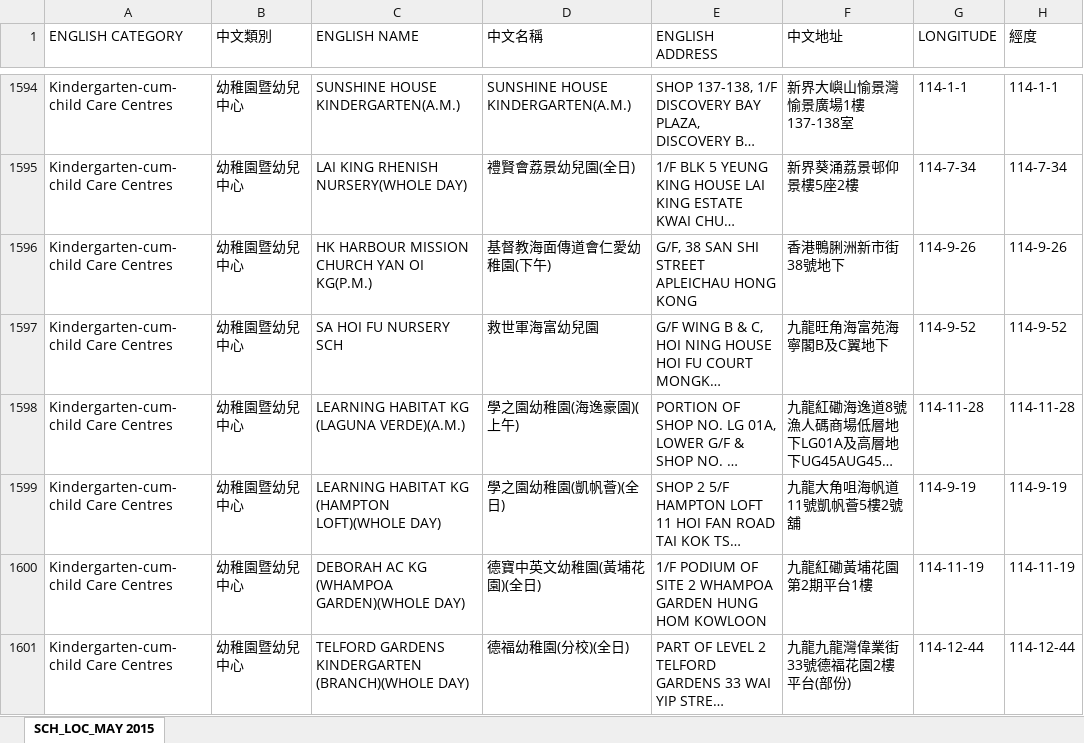
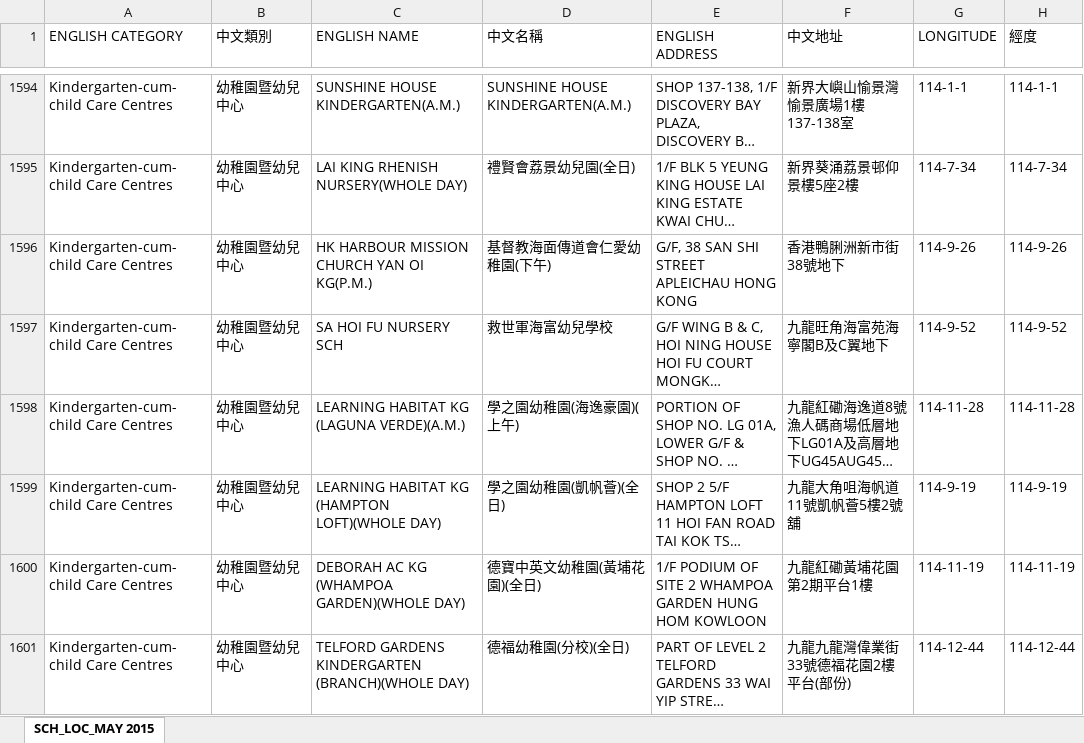
Before and after one commit to blazemonkey/HongKongSchools, an Excel workbook: HongKongSchools.DataParser/Data/SCH_LOC_EDB.xlsx, sheet SCH_LOC_MAY 2015, drawn as a sheet; only a part is shown, gaps mark what is left out; long unchanged cells end in …; values as stored, in another font and other column widths than the file's, no borders; the diff covers the shown part only; the diff names each change by its address in the sheet, - before the commit and + after, or states it on an @@ line.

Commit message:
Fix error in Data Parser

```diff
--- a/HongKongSchools.DataParser/Data/SCH_LOC_EDB.xlsx (sheet SCH_LOC_MAY 2015)
+++ b/HongKongSchools.DataParser/Data/SCH_LOC_EDB.xlsx (sheet SCH_LOC_MAY 2015)
-D1597 (中文名稱): 救世軍海富幼兒園
+D1597 (中文名稱): 救世軍海富幼兒學校
```
Also changed, not shown: 17 edited cells elsewhere in this sheet, 1 other file.
